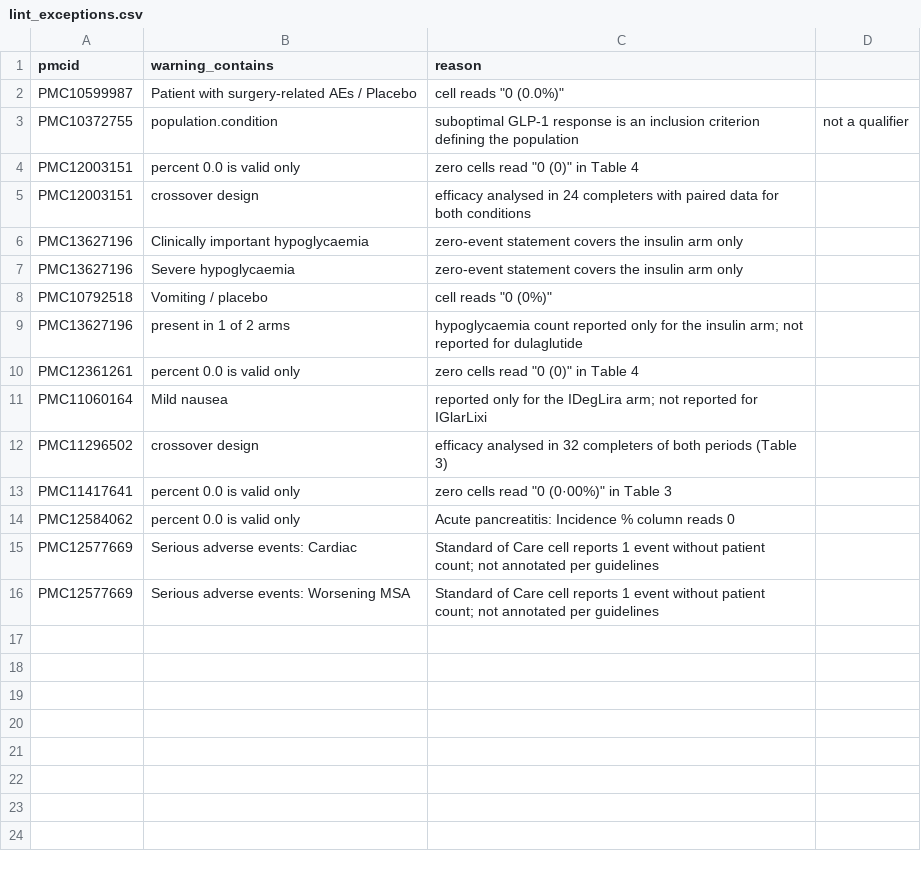
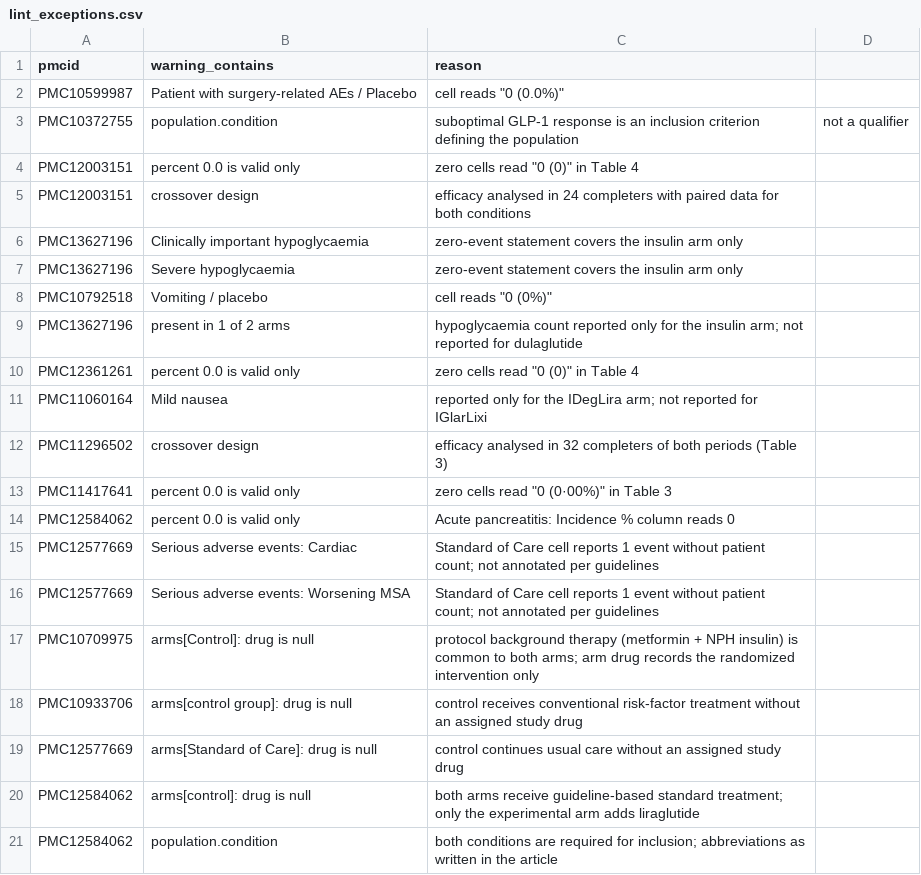
Before and after one commit to MaricelPS/llm-rct-extraction-eval, a CSV file: data/gold/lint_exceptions.csv, drawn as a sheet; the diff names each change by its address in the sheet, - before the commit and + after, or states it on an @@ line.

Commit message:
Adjudicación: excepciones de lint para controles sin fármaco asignado

```diff
--- a/data/gold/lint_exceptions.csv
+++ b/data/gold/lint_exceptions.csv
+row 17: PMC10709975 | arms[Control]: drug is null | protocol background therapy (metformin + NPH insulin) is common to both arms; arm drug records the randomized intervention only
+row 18: PMC10933706 | arms[control group]: drug is null | control receives conventional risk-factor treatment without an assigned study drug
+row 19: PMC12577669 | arms[Standard of Care]: drug is null | control continues usual care without an assigned study drug
+row 20: PMC12584062 | arms[control]: drug is null | both arms receive guideline-based standard treatment; only the experimental arm adds liraglutide
+row 21: PMC12584062 | population.condition | both conditions are required for inclusion; abbreviations as written in the article
```
Also changed, not shown: data/gold/adjudications.csv.
